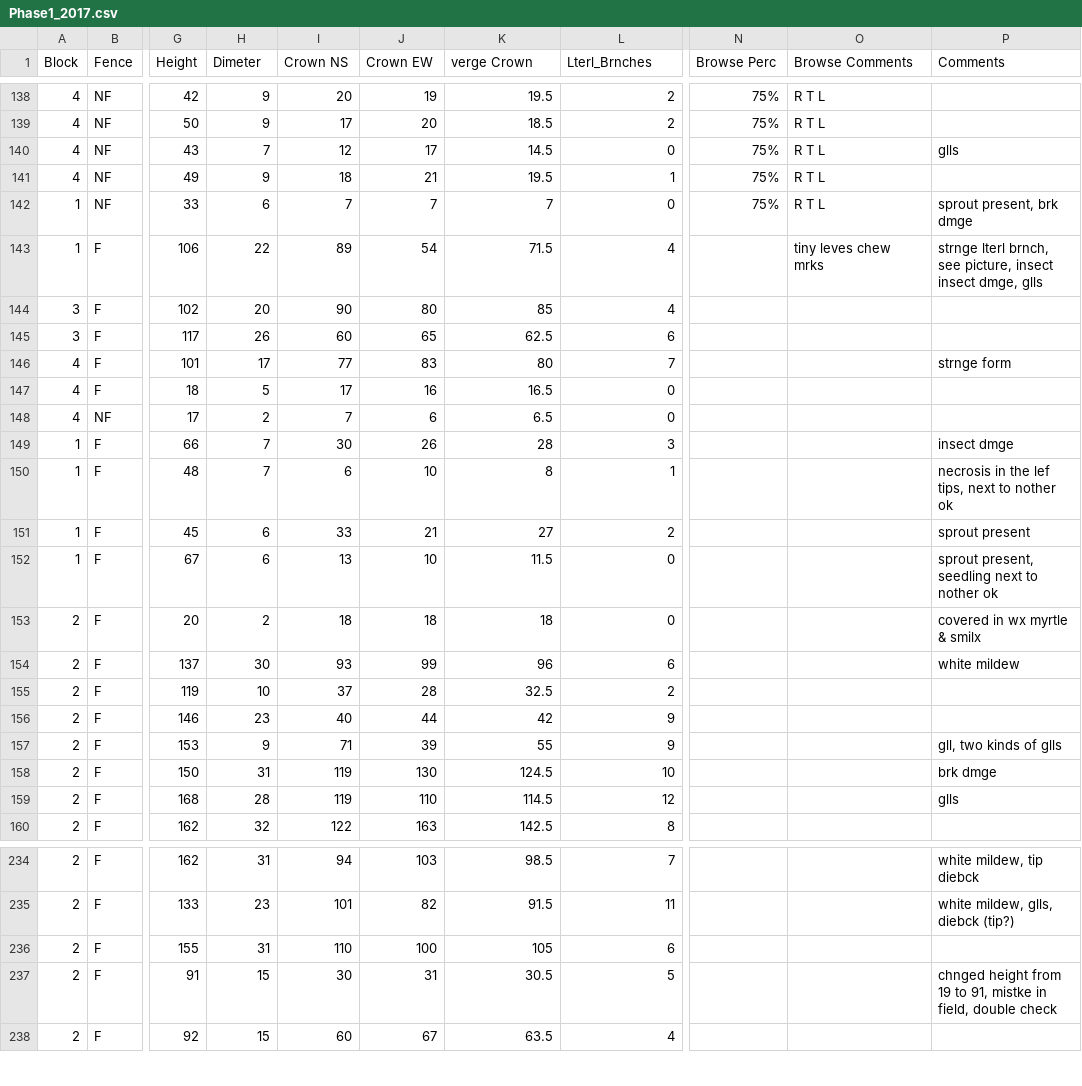
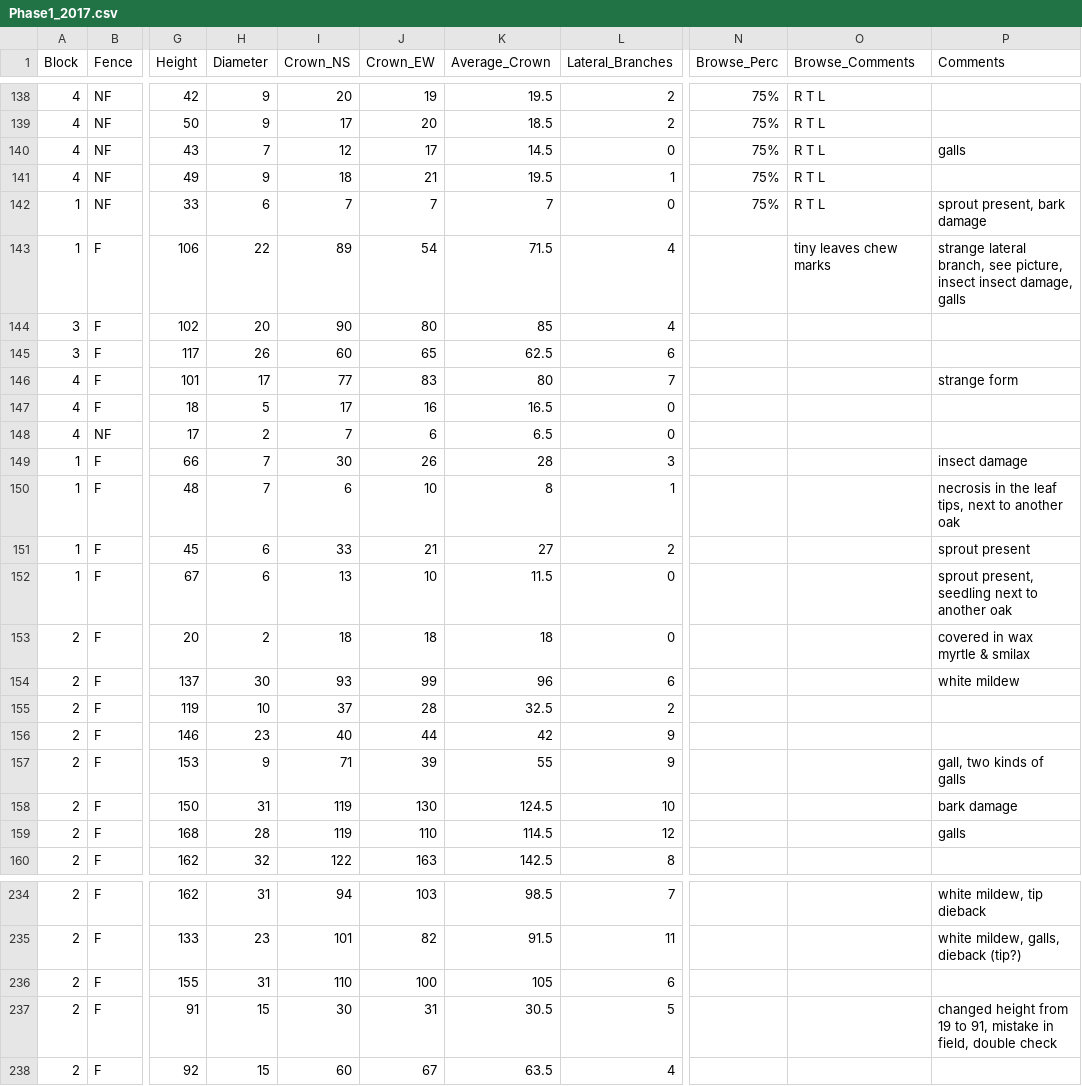
Before and after one commit to mszuter/project1, a CSV file: Phase1_2017.csv, drawn as a sheet; only a part is shown, gaps mark what is left out; the diff covers the shown part only; the diff names each change by its address in the sheet, - before the commit and + after, or states it on an @@ line.

```diff
--- a/Phase1_2017.csv
+++ b/Phase1_2017.csv
-H1: Dimeter
+H1: Diameter
-I1: Crown NS
+I1: Crown_NS
-J1: Crown EW
+J1: Crown_EW
-K1: verge Crown
+K1: Average_Crown
-L1: Lterl_Brnches
+L1: Lateral_Branches
-N1: Browse Perc
+N1: Browse_Perc
-O1: Browse Comments
+O1: Browse_Comments
-P140 (Comments): glls
+P140 (Comments): galls
-P142 (Comments): sprout present, brk dmge
+P142 (Comments): sprout present, bark damage
-O143 (Browse_Comments): tiny leves chew mrks
+O143 (Browse_Comments): tiny leaves chew marks
-P143 (Comments): strnge lterl brnch, see picture, insect insect dmge, glls
+P143 (Comments): strange lateral branch, see picture, insect insect damage, galls
-P146 (Comments): strnge form
+P146 (Comments): strange form
-P149 (Comments): insect dmge
+P149 (Comments): insect damage
-P150 (Comments): necrosis in the lef tips, next to nother ok
+P150 (Comments): necrosis in the leaf tips, next to another oak
-P152 (Comments): sprout present, seedling next to nother ok
+P152 (Comments): sprout present, seedling next to another oak
-P153 (Comments): covered in wx myrtle & smilx
+P153 (Comments): covered in wax myrtle & smilax
-P157 (Comments): gll, two kinds of glls
+P157 (Comments): gall, two kinds of galls
-P158 (Comments): brk dmge
+P158 (Comments): bark damage
-P159 (Comments): glls
+P159 (Comments): galls
-P234 (Comments): white mildew, tip diebck
+P234 (Comments): white mildew, tip dieback
-P235 (Comments): white mildew, glls, diebck (tip?)
+P235 (Comments): white mildew, galls, dieback (tip?)
-P237 (Comments): chnged height from 19 to 91, mistke in field,…
+P237 (Comments): changed height from 19 to 91, mistake in field,…
```
Also changed, not shown: 77 edited cells elsewhere in this file, 1 other file.
